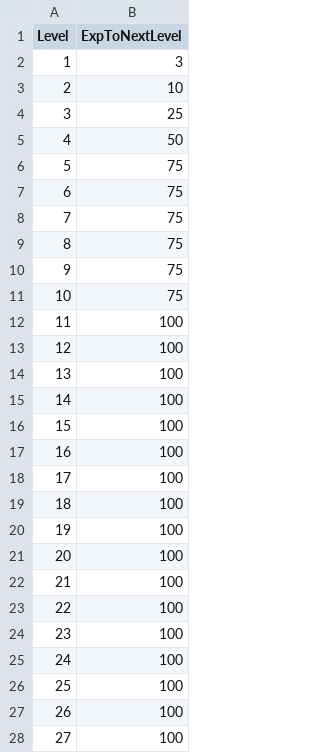
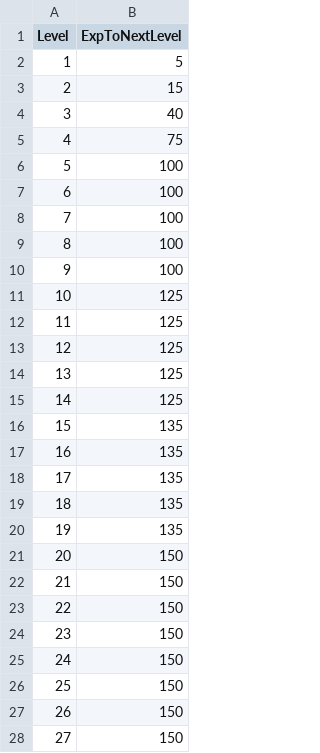
Before and after one commit to KonstantKuz/SuperpowerSquad, a CSV file: Assets/Resources/Configs/SquadLevel.csv, drawn as a sheet; only a part is shown; the diff covers the shown part only.

```diff
--- a/Assets/Resources/Configs/SquadLevel.csv
+++ b/Assets/Resources/Configs/SquadLevel.csv
@@ -1,28 +1,28 @@
 Level,ExpToNextLevel
-1,3
-2,10
-3,25
-4,50
-5,75
-6,75
-7,75
-8,75
-9,75
-10,75
-11,100
-12,100
-13,100
-14,100
-15,100
-16,100
-17,100
-18,100
-19,100
-20,100
-21,100
-22,100
-23,100
-24,100
-25,100
-26,100
-27,100
+1,5
+2,15
+3,40
+4,75
+5,100
+6,100
+7,100
+8,100
+9,100
+10,125
+11,125
+12,125
+13,125
+14,125
+15,135
+16,135
+17,135
+18,135
+19,135
+20,150
+21,150
+22,150
+23,150
+24,150
+25,150
+26,150
+27,150
```
Also changed, not shown: 73 edited cells elsewhere in this file, Assets/Resources/Configs/EnemyUnit.csv, Assets/Resources/Configs/Modifiers.csv, 6 other files.
